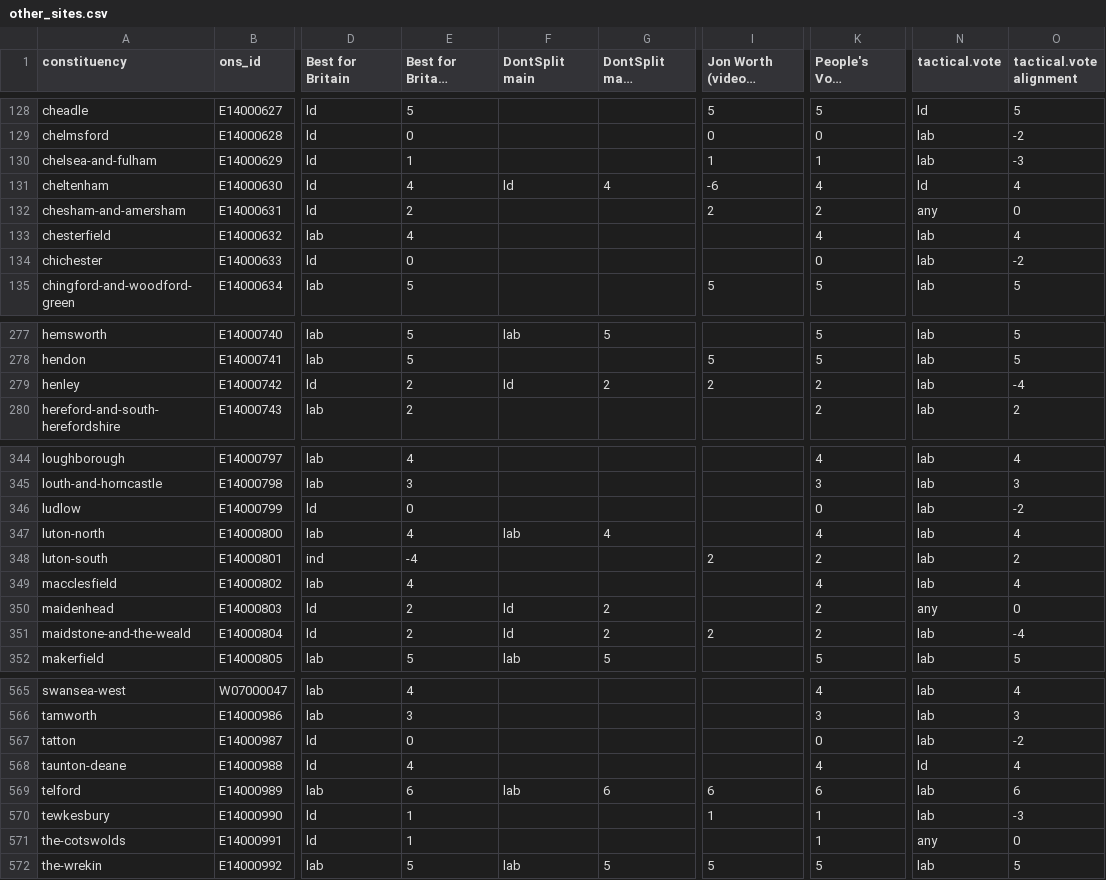
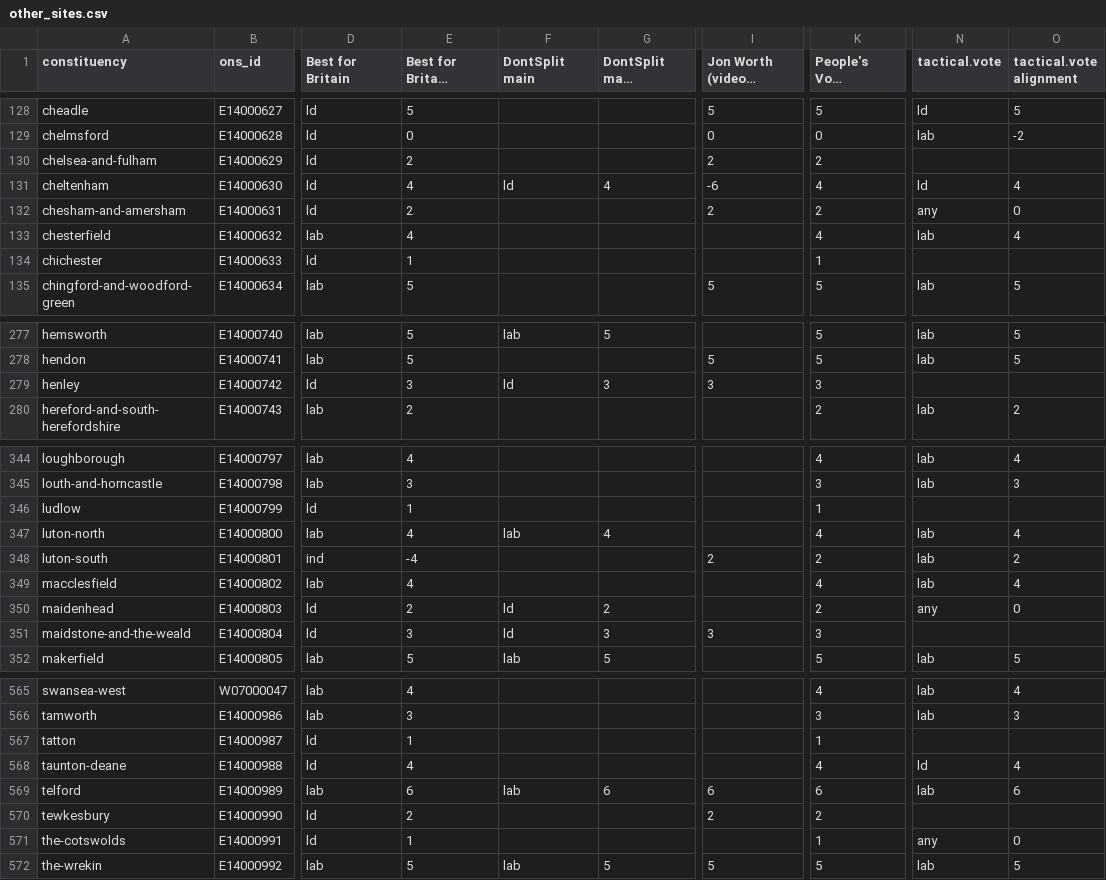
Before and after one commit to h2g2bob/dontsplittheremainvote, a CSV file: generated/other_sites.csv, drawn as a sheet; only a part is shown, gaps mark what is left out; long unchanged cells end in …; the diff covers the shown part only; the diff names each change by its address in the sheet, - before the commit and + after, or states it on an @@ line.

Commit message:
Update external sources
tactical.vote have removed their recommendations where they're in
the minority.

YES! THANK YOU!

```diff
--- a/generated/other_sites.csv
+++ b/generated/other_sites.csv
-E130 (Best for Britain alignment): 1
+E130 (Best for Britain alignment): 2
-I130 (Jon Worth (video!) alignment): 1
+I130 (Jon Worth (video!) alignment): 2
-K130 (People's Vote alignment): 1
+K130 (People's Vote alignment): 2
-N130 (tactical.vote): lab
+N130 (tactical.vote): (empty)
-O130 (tactical.vote alignment): -3
+O130 (tactical.vote alignment): (empty)
-E134 (Best for Britain alignment): 0
+E134 (Best for Britain alignment): 1
-K134 (People's Vote alignment): 0
+K134 (People's Vote alignment): 1
-N134 (tactical.vote): lab
+N134 (tactical.vote): (empty)
-O134 (tactical.vote alignment): -2
+O134 (tactical.vote alignment): (empty)
-E279 (Best for Britain alignment): 2
+E279 (Best for Britain alignment): 3
-G279 (DontSplit main alignment): 2
+G279 (DontSplit main alignment): 3
-I279 (Jon Worth (video!) alignment): 2
+I279 (Jon Worth (video!) alignment): 3
-K279 (People's Vote alignment): 2
+K279 (People's Vote alignment): 3
-N279 (tactical.vote): lab
+N279 (tactical.vote): (empty)
-O279 (tactical.vote alignment): -4
+O279 (tactical.vote alignment): (empty)
-E346 (Best for Britain alignment): 0
+E346 (Best for Britain alignment): 1
-K346 (People's Vote alignment): 0
+K346 (People's Vote alignment): 1
-N346 (tactical.vote): lab
+N346 (tactical.vote): (empty)
-O346 (tactical.vote alignment): -2
+O346 (tactical.vote alignment): (empty)
-E351 (Best for Britain alignment): 2
+E351 (Best for Britain alignment): 3
-G351 (DontSplit main alignment): 2
+G351 (DontSplit main alignment): 3
-I351 (Jon Worth (video!) alignment): 2
+I351 (Jon Worth (video!) alignment): 3
-K351 (People's Vote alignment): 2
+K351 (People's Vote alignment): 3
-N351 (tactical.vote): lab
+N351 (tactical.vote): (empty)
-O351 (tactical.vote alignment): -4
+O351 (tactical.vote alignment): (empty)
-E567 (Best for Britain alignment): 0
+E567 (Best for Britain alignment): 1
-K567 (People's Vote alignment): 0
+K567 (People's Vote alignment): 1
-N567 (tactical.vote): lab
+N567 (tactical.vote): (empty)
-O567 (tactical.vote alignment): -2
+O567 (tactical.vote alignment): (empty)
-E570 (Best for Britain alignment): 1
+E570 (Best for Britain alignment): 2
-I570 (Jon Worth (video!) alignment): 1
+I570 (Jon Worth (video!) alignment): 2
-K570 (People's Vote alignment): 1
+K570 (People's Vote alignment): 2
-N570 (tactical.vote): lab
+N570 (tactical.vote): (empty)
-O570 (tactical.vote alignment): -3
+O570 (tactical.vote alignment): (empty)
```
Also changed, not shown: 73 edited cells elsewhere in this file, 2 other files.
